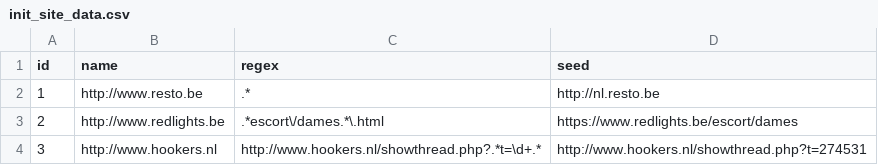
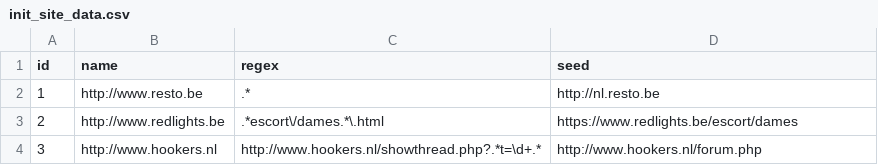
Before and after one commit to BulkSecurityGeneratorProject/neighbournet, a CSV file: src/main/resources/config/liquibase/init_site_data.csv, drawn as a sheet.

```diff
--- a/src/main/resources/config/liquibase/init_site_data.csv
+++ b/src/main/resources/config/liquibase/init_site_data.csv
@@ -3,2 +3,2 @@ id;name;regex;seed
 2;http://www.redlights.be;.*escort\/dames.*\.html;https://www.redlights.be/escort/dames
-3;http://www.hookers.nl;http://www.hookers.nl/showthread.php?.*t=\d+.*;http://www.hookers.nl/showthread.php?t=274531
+3;http://www.hookers.nl;http://www.hookers.nl/showthread.php?.*t=\d+.*;http://www.hookers.nl/forum.php
```
Also changed, not shown: src/main/resources/config/liquibase/init_selector_data.csv, 50 other files.
